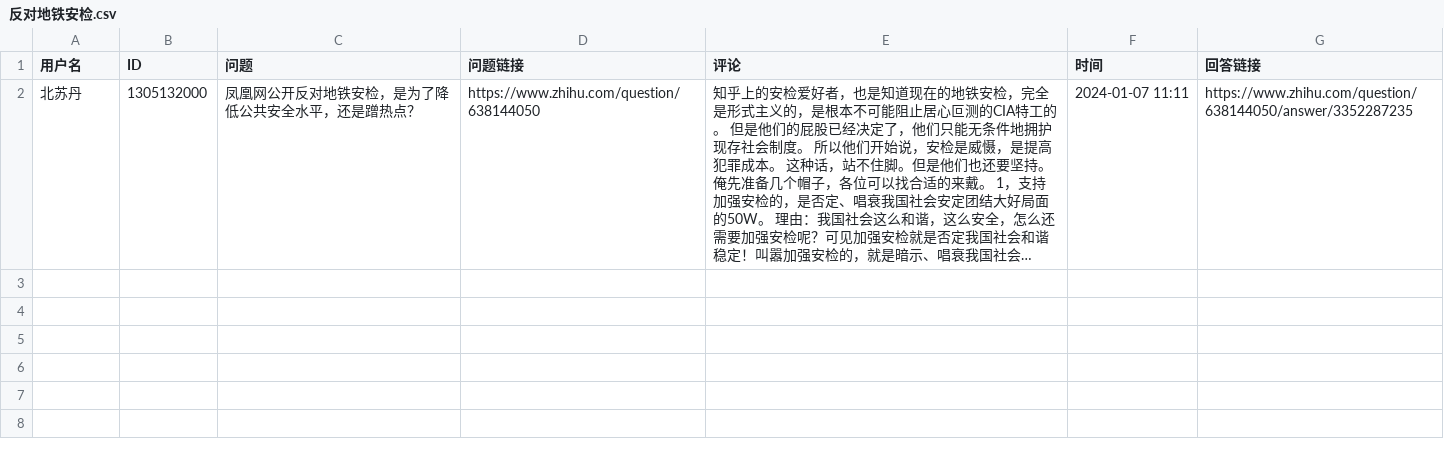
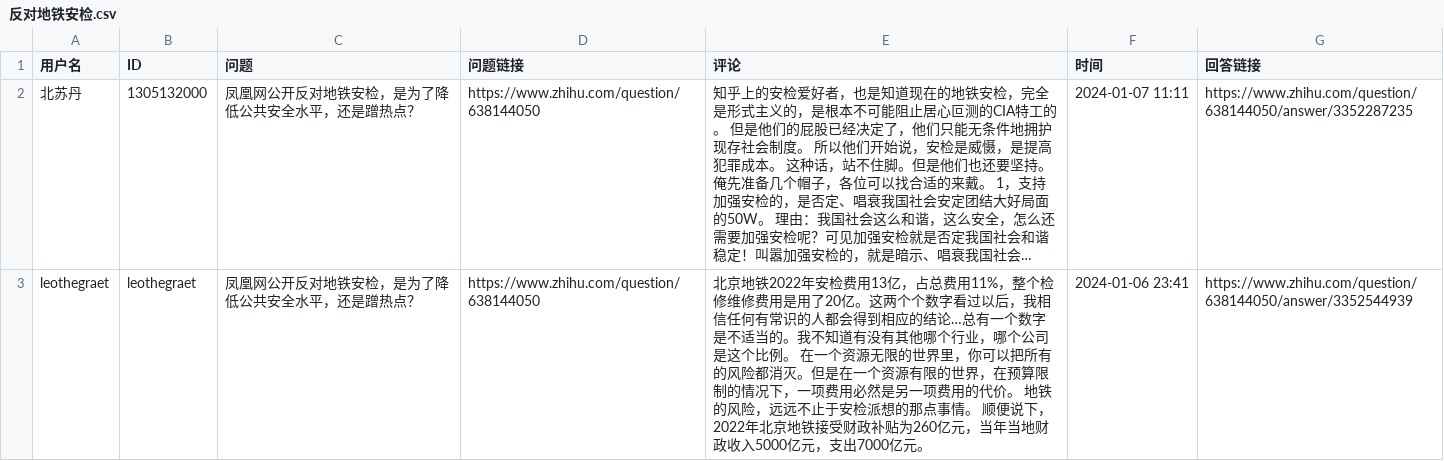
Before and after one commit to blacklisting/zhihu, a CSV file: 反对地铁安检.csv, drawn as a sheet; long unchanged cells end in …; the diff names each change by its address in the sheet, - before the commit and + after, or states it on an @@ line.

Commit message:
Update with a comment just seen.

```diff
--- a/反对地铁安检.csv
+++ b/反对地铁安检.csv
+row 3: leothegraet | leothegraet | 凤凰网公开反对地铁安检，是为了降低公共安全水平，还是蹭热点？ | https://www.zhihu.com/question/638144050 | 北京地铁2022年安检费用13亿，占总费用11%，整个检修维修费用是用了20亿。这两个个数字看过以后，我相信任何有常识的人都会得到相应的结论…总有一个数字是不适当的。我不知道有没有其他哪个行业，哪个公司是这个比例。 在一个资源无限的世界里，你可以把所有的风险都消灭。但是在一个资源有限的世界，在预算限制的情况下，一项费用必然是另一项费用的代价。 地铁的风险，远远不止于安检派想的那点事情。 顺便说下，2022年北京地铁接受财政补贴为260亿元，当年当地财政收入5000亿元，支出7000亿元。 | 2024-01-06 23:41 | https://www.zhihu.com/question/638144050/answer/3352544939
```
